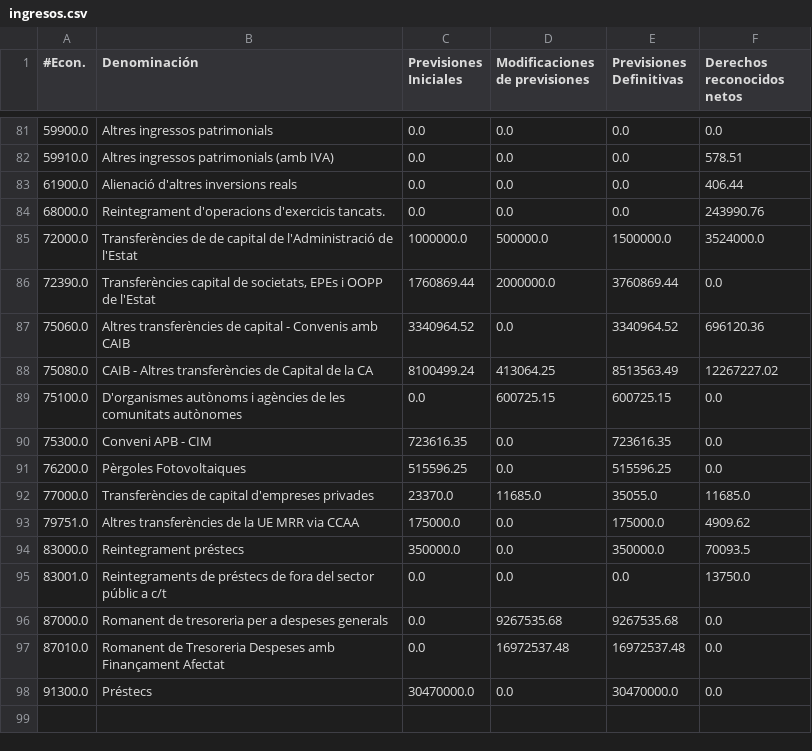
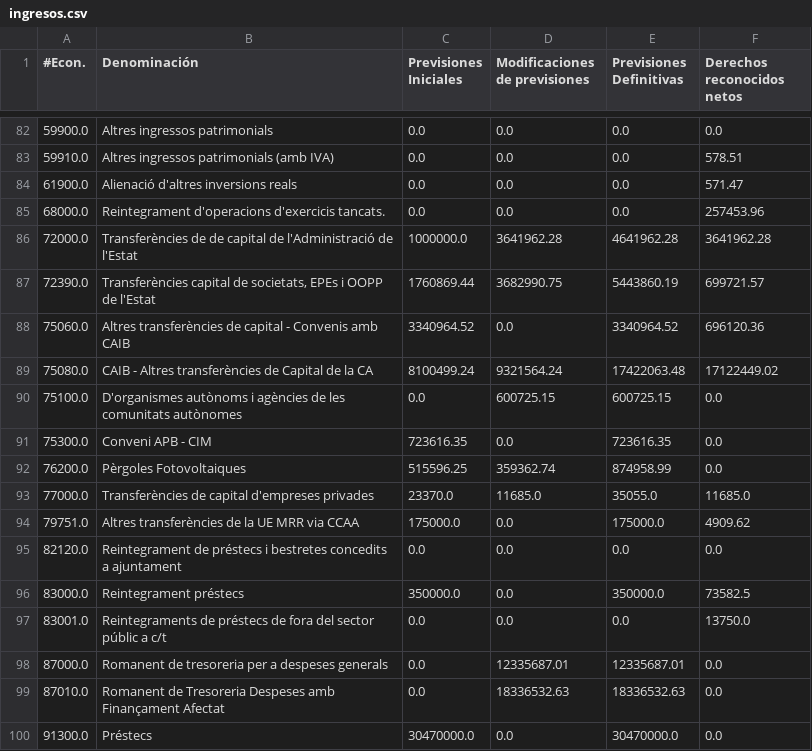
Before and after one commit to civio/presupuesto-menorca, a CSV file: data/ca/municipio/2023/ingresos.csv, drawn as a sheet; only a part is shown, gaps mark what is left out; the diff covers the shown part only.

```diff
--- a/data/ca/municipio/2023/ingresos.csv
+++ b/data/ca/municipio/2023/ingresos.csv
@@ -82,17 +83,18 @@
 59910.0,Altres ingressos patrimonials (amb IVA),0.0,0.0,0.0,578.51
-61900.0,Alienació d'altres inversions reals,0.0,0.0,0.0,406.44
-68000.0,Reintegrament d'operacions d'exercicis tancats.,0.0,0.0,0.0,243990.76
-72000.0,Transferències de de capital de l'Administració de l'Estat,1000000.0,500000.0,1500000.0,3524000.0
-72390.0,"Transferències capital de societats, EPEs i OOPP de l'Estat",1760869.44,2000000.0,3760869.44,0.0
+61900.0,Alienació d'altres inversions reals,0.0,0.0,0.0,571.47
+68000.0,Reintegrament d'operacions d'exercicis tancats.,0.0,0.0,0.0,257453.96
+72000.0,Transferències de de capital de l'Administració de l'Estat,1000000.0,3641962.28,4641962.28,3641962.28
+72390.0,"Transferències capital de societats, EPEs i OOPP de l'Estat",1760869.44,3682990.75,5443860.19,699721.57
 75060.0,Altres transferències de capital - Convenis amb CAIB,3340964.52,0.0,3340964.52,696120.36
-75080.0,CAIB - Altres transferències de Capital de la CA,8100499.24,413064.25,8513563.49,12267227.02
+75080.0,CAIB - Altres transferències de Capital de la CA,8100499.24,9321564.24,17422063.48,17122449.02
 75100.0,D'organismes autònoms i agències de les comunitats autònomes,0.0,600725.15,600725.15,0.0
 75300.0,Conveni APB - CIM,723616.35,0.0,723616.35,0.0
-76200.0,Pèrgoles Fotovoltaiques,515596.25,0.0,515596.25,0.0
+76200.0,Pèrgoles Fotovoltaiques,515596.25,359362.74,874958.99,0.0
 77000.0,Transferències de capital d'empreses privades,23370.0,11685.0,35055.0,11685.0
 79751.0,Altres transferències de la UE MRR via CCAA,175000.0,0.0,175000.0,4909.62
-83000.0,Reintegrament préstecs,350000.0,0.0,350000.0,70093.5
+82120.0,Reintegrament de préstecs i bestretes concedits a ajuntament,0.0,0.0,0.0,0.0
+83000.0,Reintegrament préstecs,350000.0,0.0,350000.0,73582.5
 83001.0,Reintegraments de préstecs de fora del sector públic a c/t,0.0,0.0,0.0,13750.0
-87000.0,Romanent de tresoreria per a despeses generals,0.0,9267535.68,9267535.68,0.0
-87010.0,Romanent de Tresoreria Despeses amb Finançament Afectat,0.0,16972537.48,16972537.48,0.0
+87000.0,Romanent de tresoreria per a despeses generals,0.0,12335687.01,12335687.01,0.0
+87010.0,Romanent de Tresoreria Despeses amb Finançament Afectat,0.0,18336532.63,18336532.63,0.0
 91300.0,Préstecs,30470000.0,0.0,30470000.0,0.0
```
Also changed, not shown: 1 added row and 64 edited cells elsewhere in this file, data/ca/municipio/2023/ejecucion_gastos.csv, data/ca/municipio/2023/ejecucion_ingresos.csv, 7 other files.
